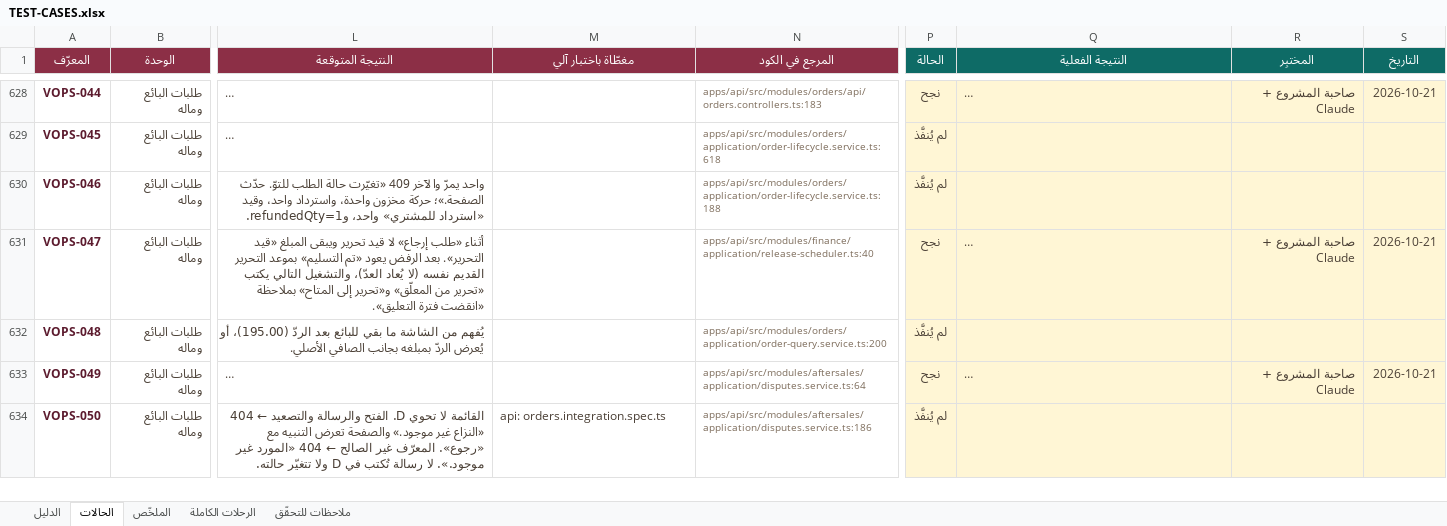
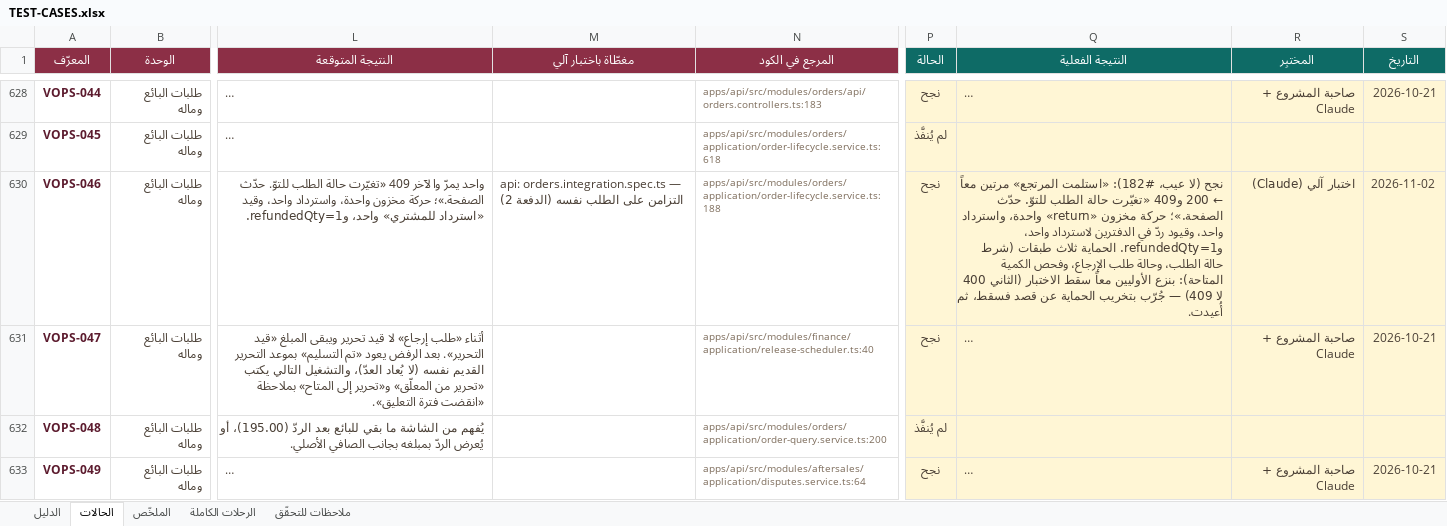
Before and after one commit to Marwa-Samsom/basta, an Excel workbook: docs/06-qa/TEST-CASES.xlsx, sheet الحالات, drawn as a sheet; only a part is shown, gaps mark what is left out; the shorter side is filled out with more unchanged rows; long unchanged cells end in …; values as stored, in another font and other column widths than the file's, no borders; conditional formats not drawn; the diff covers the shown part only; the diff names each change by its address in the sheet, - before the commit and + after, or states it on an @@ line.

```diff
--- a/docs/06-qa/TEST-CASES.xlsx (sheet الحالات)
+++ b/docs/06-qa/TEST-CASES.xlsx (sheet الحالات)
-M630 (مغطّاة باختبار آلي): (empty)
+M630 (مغطّاة باختبار آلي): api: orders.integration.spec.ts — التزامن على الطلب نفسه (الدفعة 2)
-P630 (الحالة): لم يُنفَّذ
+P630 (الحالة): نجح
-Q630 (النتيجة الفعلية): (empty)
+Q630 (النتيجة الفعلية): نجح (لا عيب، #182): «استلمت المرتجع» مرتين معاً ← 200 و409 «تغيّرت حالة الطلب للتوّ. حدّث الصفحة.»؛ حركة مخزون «return» واحدة، واسترداد واحد، وقيود ردّ في الدفترين لاسترداد واحد، وrefundedQty=1. الحماية ثلاث طبقات (شرط حالة الطلب، وحالة طلب الإرجاع، وفحص الكمية المتاحة): بنزع الأوليين معاً سقط الاختبار (الثاني 400 لا 409) — جُرّب بتخريب الحماية عن قصد فسقط، ثم أُعيدت.
-R630 (المختبِر): (empty)
+R630 (المختبِر): اختبار آلي (Claude)
-S630 (التاريخ): (empty)
+S630 (التاريخ): 2026-11-02
```
Also changed, not shown: 73 edited cells elsewhere in this sheet.
